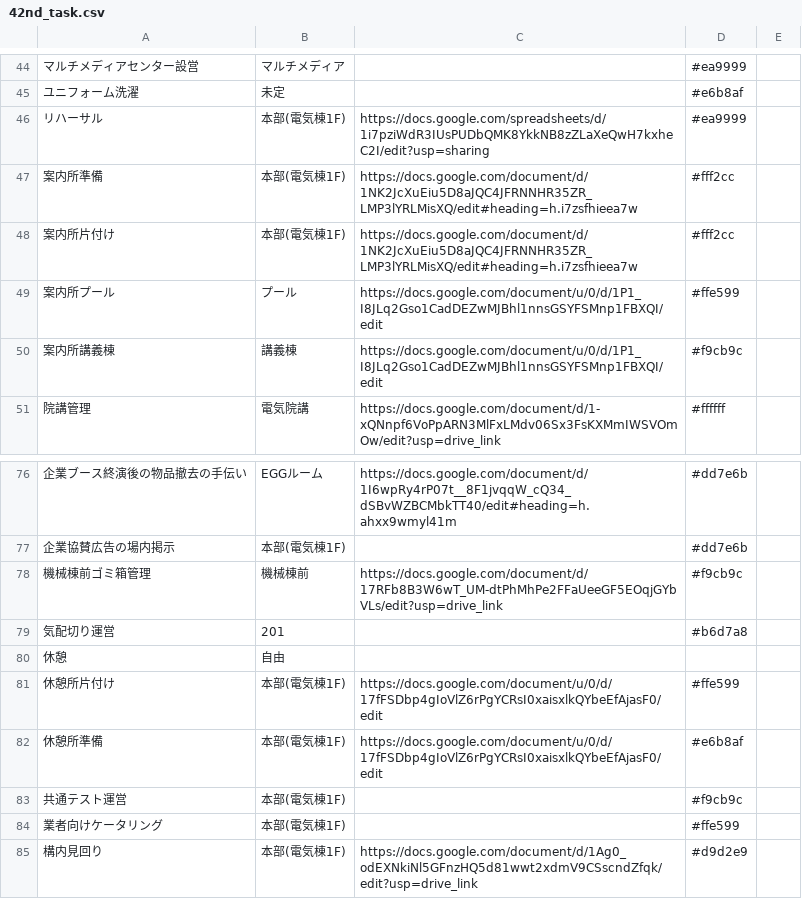
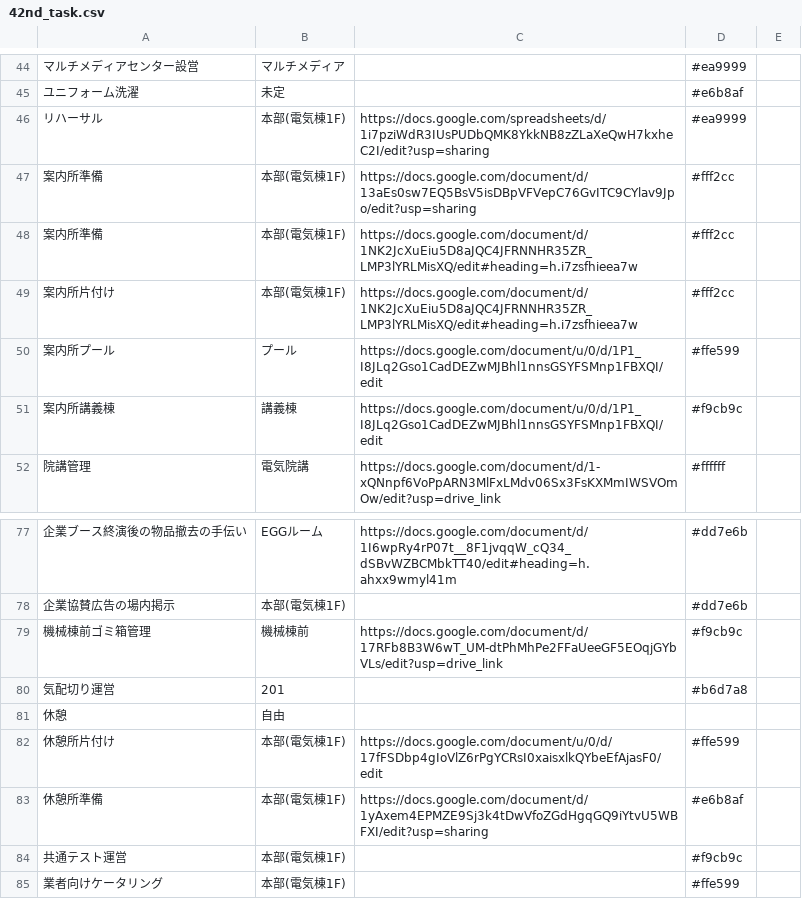
Before and after one commit to NUTFes/SeeFT, a CSV file: api/seeds/42nd_task.csv, drawn as a sheet; only a part is shown, gaps mark what is left out; the shorter side is filled out with more unchanged rows; addresses are those after the commit; the diff names each change by its address in the sheet, - before the commit and + after, or states it on an @@ line.

Commit message:
[fix]タスク一覧

```diff
--- a/api/seeds/42nd_task.csv
+++ b/api/seeds/42nd_task.csv
+row 47: 案内所準備 | 本部(電気棟1F) | https://docs.google.com/document/d/13aEs0sw7EQ5BsV5isDBpVFVepC76GvITC9CYlav9Jpo/edit?usp=sharing | #fff2cc
-C83: https://docs.google.com/document/u/0/d/17fFSDbp4gIoVlZ6rPgYCRsI0xaisxlkQYbeEfAjasF0/edit
+C83: https://docs.google.com/document/d/1yAxem4EPMZE9Sj3k4tDwVfoZGdHgqGQ9iYtvU5WBFXI/edit?usp=sharing
```
